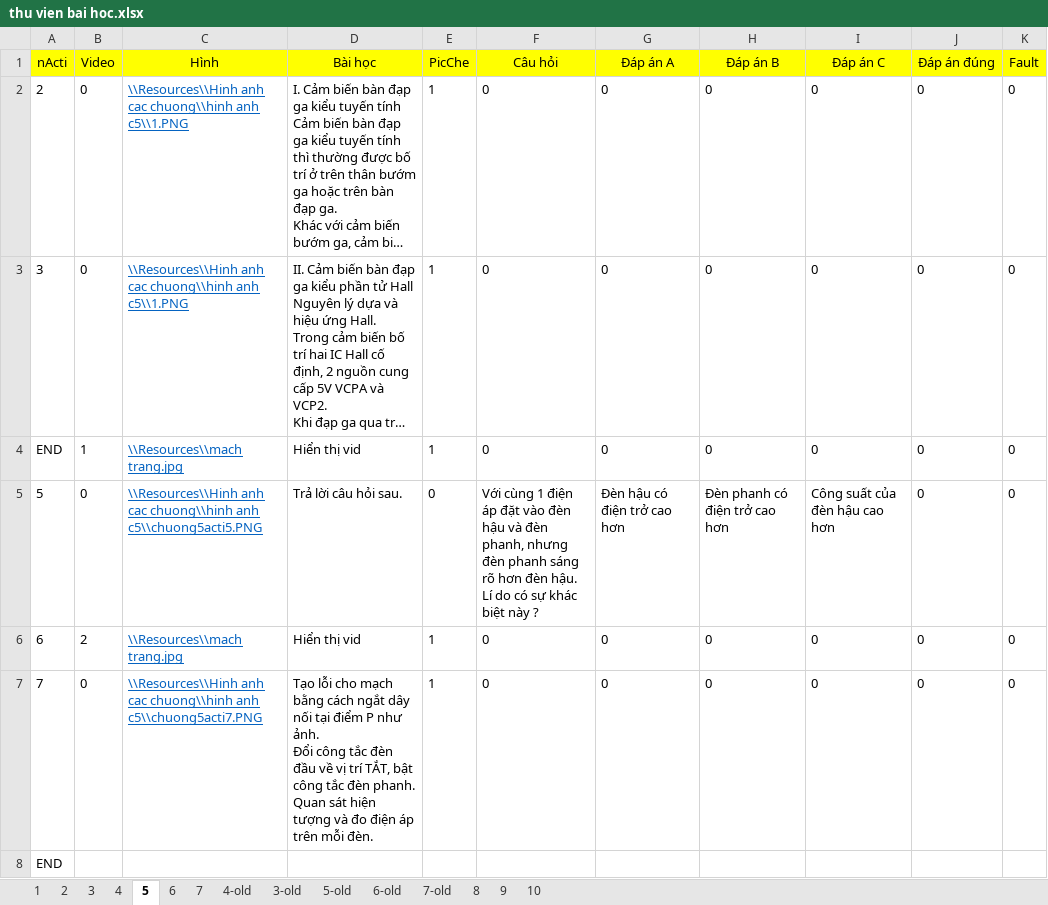
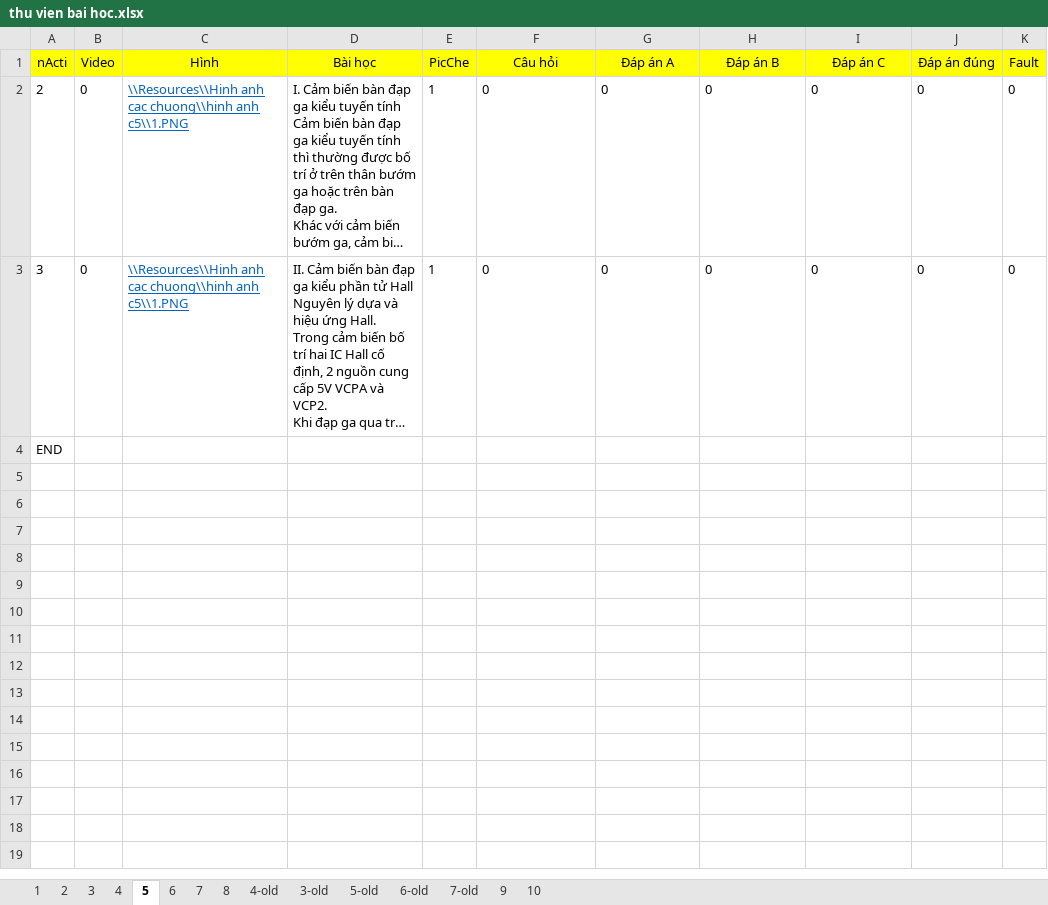
Before and after one commit to Rangquakhucnay/Do_AN, an Excel workbook: TruaNgay18New1/student_add bai hoc/HoanThanhDangNhap/bin/Debug/Resources/Du lieu cau hoi/thu vien bai hoc.xlsx, sheet 5, drawn as a sheet; long unchanged cells end in …; values as stored, in another font and other column widths than the file's, no borders; ↵ is a line break in a cell; the diff names each change by its address in the sheet, - before the commit and + after, or states it on an @@ line.

```diff
--- a/TruaNgay18New1/student_add bai hoc/HoanThanhDangNhap/bin/Debug/Resources/Du lieu cau hoi/thu vien bai hoc.xlsx (sheet 5)
+++ b/TruaNgay18New1/student_add bai hoc/HoanThanhDangNhap/bin/Debug/Resources/Du lieu cau hoi/thu vien bai hoc.xlsx (sheet 5)
@@ sheet tab order changed: 1 | 2 | 3 | 4 | 5 | 6 | 7 | 8 | 4-old | 3-old | 5-old | 6-old | 7-old | 9 | 10 @@
-row 4: END | 1 | \\Resources\\mach trang.jpg | Hiển thị vid | 1 | 0 | 0 | 0 | 0 | 0 | 0
-row 5: 5 | 0 | \\Resources\\Hinh anh cac chuong\\hinh anh c5\\chuong5acti5.PNG | Trả lời câu hỏi sau. | 0 | Với cùng 1 điện áp đặt vào đèn hậu và đèn phanh, nhưng đèn phanh sáng rõ hơn đèn hậu. Lí do có sự khác biệt này ? | Đèn hậu có điện trở cao hơn | Đèn phanh có điện trở cao hơn | Công suất của đèn hậu cao hơn | 0 | 0
-row 6: 6 | 2 | \\Resources\\mach trang.jpg | Hiển thị vid | 1 | 0 | 0 | 0 | 0 | 0 | 0
-row 7: 7 | 0 | \\Resources\\Hinh anh cac chuong\\hinh anh c5\\chuong5acti7.PNG | Tạo lỗi cho mạch bằng cách ngắt dây nối tại điểm P như ảnh. ↵ Đổi công tắc đèn đầu về vị trí TẮT, bật công tắc đèn phanh. Quan sát hiện tượng và đo điện áp trên mỗi đèn. | 1 | 0 | 0 | 0 | 0 | 0 | 0
```
Also changed, not shown: sheet 3, sheet 1, sheet 4, sheet 2, sheet 8, TruaNgay18New1/student_add bai hoc/HoanThanhDangNhap/bin/Debug/nhucc/Du lieu cau hoi/thu vien bai hoc.xlsx, 10 other files.
